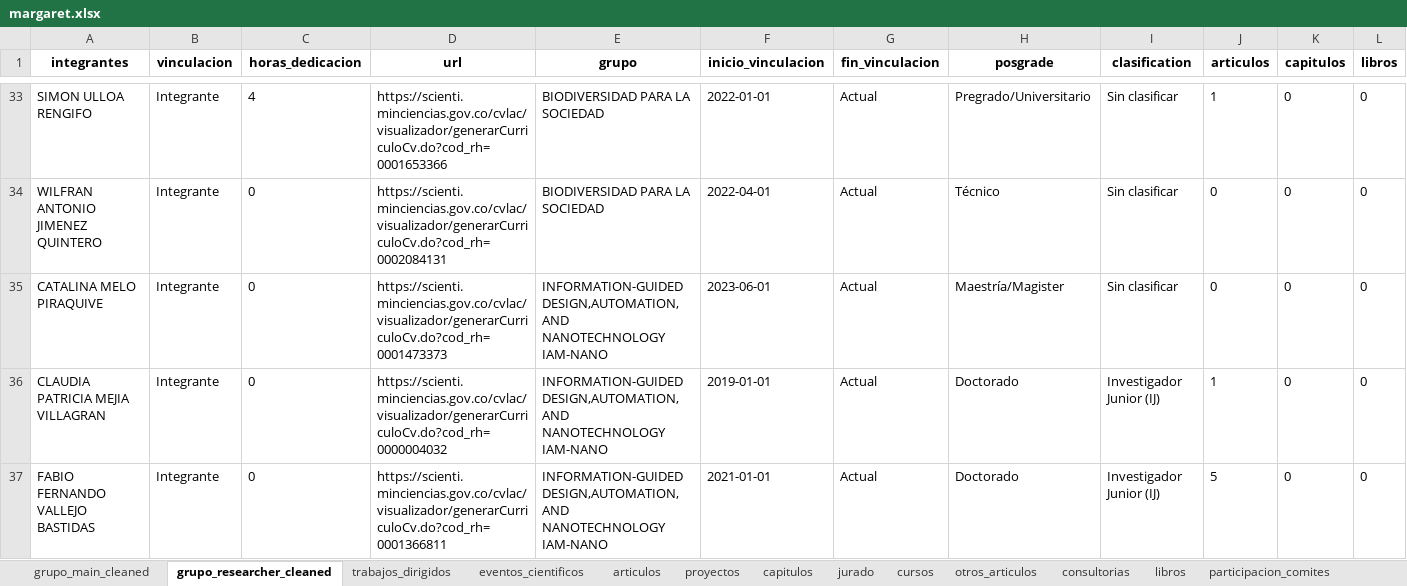
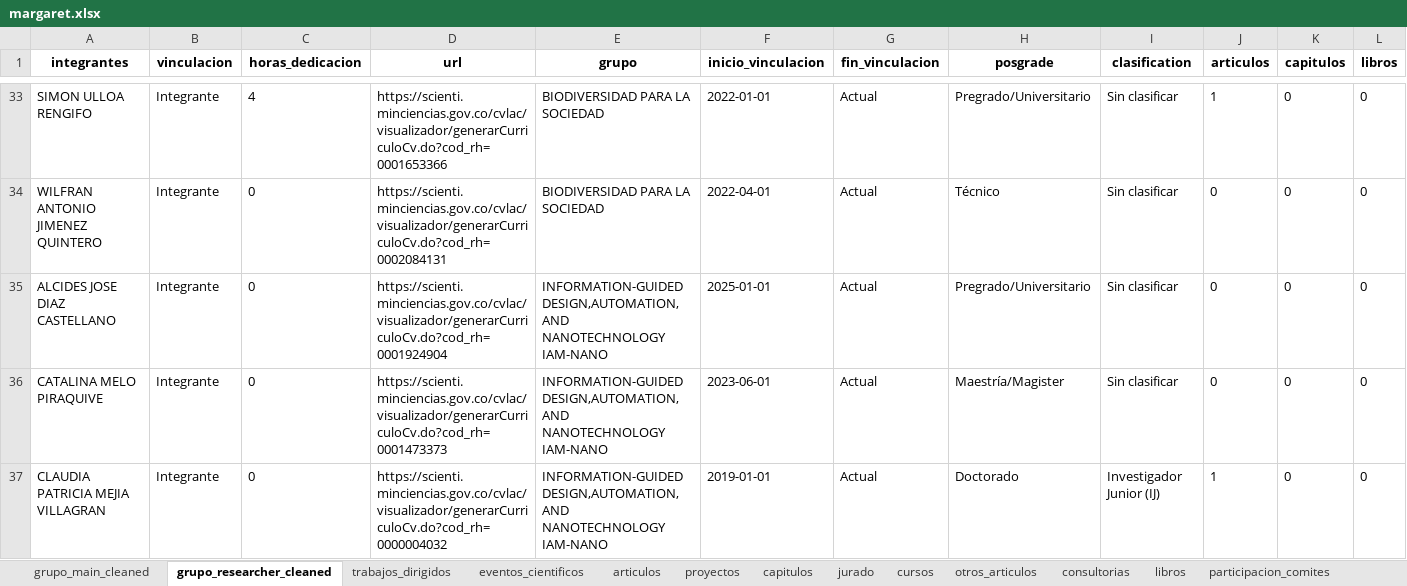
Before and after one commit to Hufrinconlo/margareth, an Excel workbook: margaret.xlsx, sheet grupo_researcher_cleaned, drawn as a sheet; only a part is shown, gaps mark what is left out; the shorter side is filled out with more unchanged rows; values as stored, in another font and other column widths than the file's, no borders; rows hold the shown columns only; the diff covers the shown part only; the diff names each change by its address in the sheet, - before the commit and + after, or states it on an @@ line.

```diff
--- a/margaret.xlsx (sheet grupo_researcher_cleaned)
+++ b/margaret.xlsx (sheet grupo_researcher_cleaned)
+row 35: ALCIDES JOSE DIAZ CASTELLANO | Integrante | 0 | https://scienti.minciencias.gov.co/cvlac/visualizador/generarCurriculoCv.do?cod_rh=0001924904 | INFORMATION-GUIDED DESIGN,AUTOMATION, AND NANOTECHNOLOGY IAM-NANO | 2025-01-01 | Actual | Pregrado/Universitario | Sin clasificar | 0 | 0 | 0
```
Also changed, not shown: 2 edited cells elsewhere in this sheet, sheet eventos_cientificos, sheet redes_conocimiento, sheet generacion_contenido_virtual, sheet generacion_contenido_impreso, sheet espacios_participacion, sheet Producciones_digital_audiovis, 1 more sheet, 3 other files.
